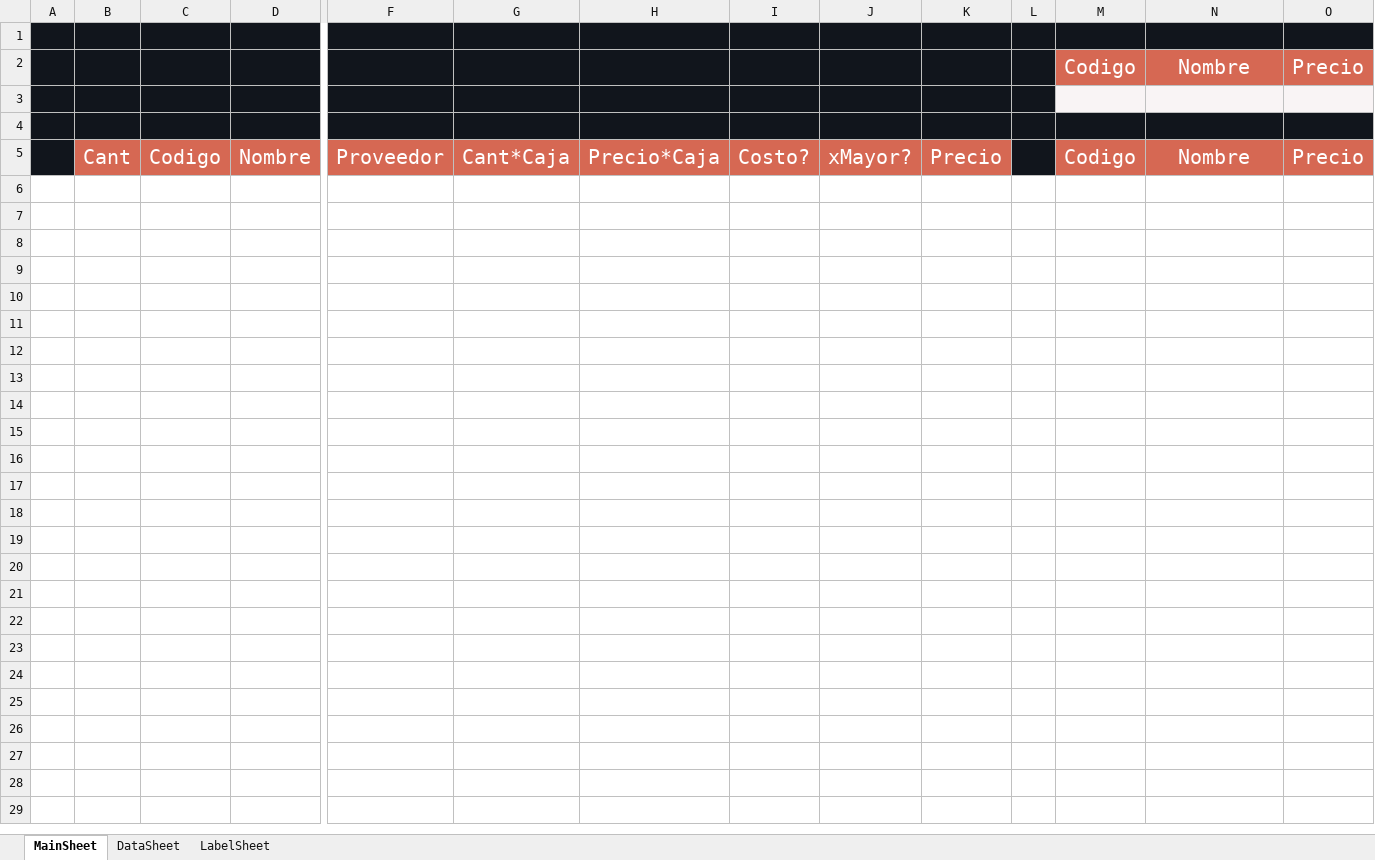
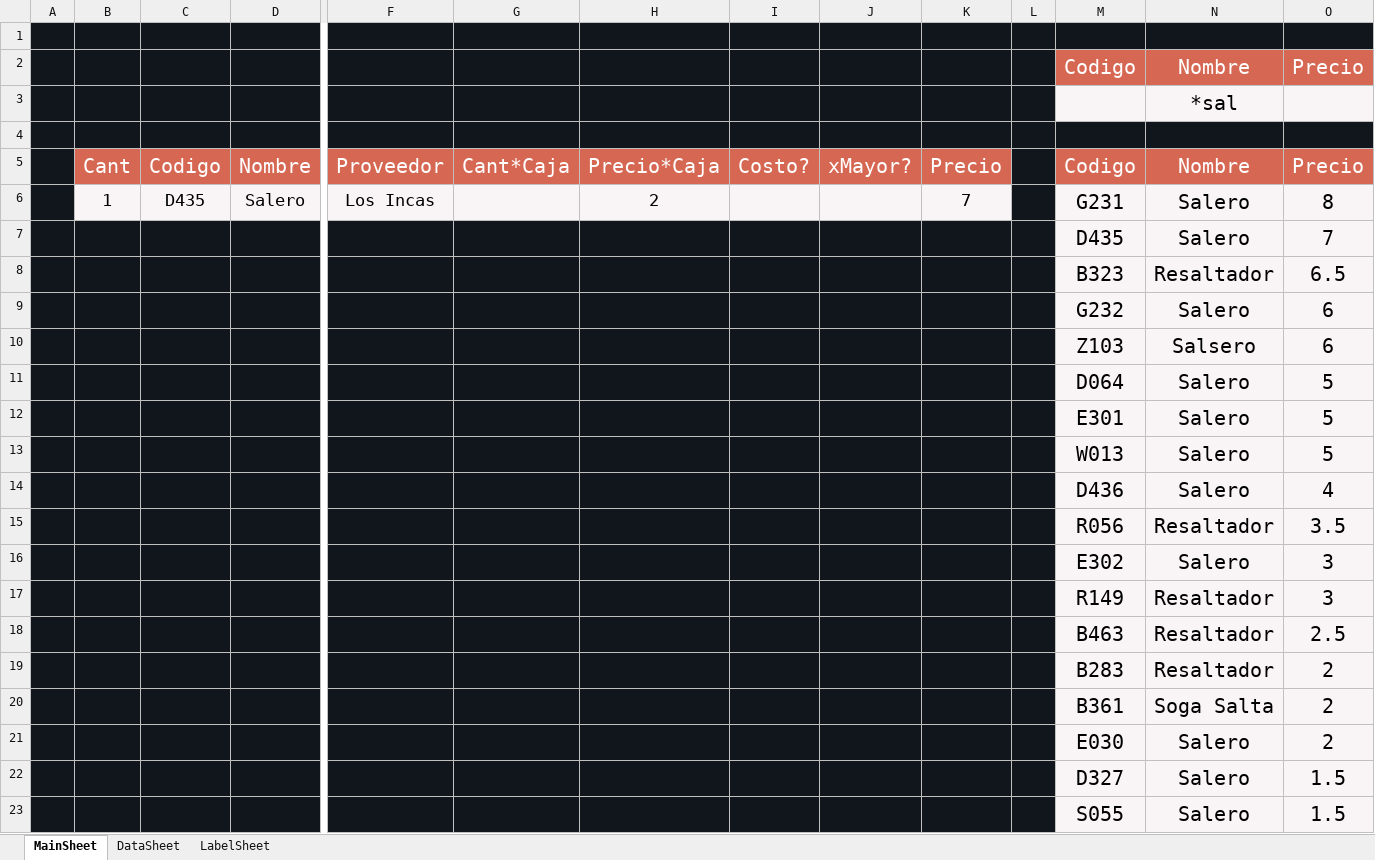
Before and after one commit to ivanquino1000/BarcodeVba, an Excel workbook: Src/Barcodes.xlsm, sheet MainSheet, drawn as a sheet; only a part is shown, gaps mark what is left out; values as stored, in another font and other column widths than the file's, no borders; rows hold the shown columns only; the diff names each change by its address in the sheet, - before the commit and + after, or states it on an @@ line.

```diff
--- a/Src/Barcodes.xlsm (sheet MainSheet)
+++ b/Src/Barcodes.xlsm (sheet MainSheet)
-N3: (empty)
+N3: *sal
+row 6:  | 1 | D435 | Salero | Los Incas |  | 2 |  |  | 7 |  | G231 | Salero | 8
+row 7:  |  |  |  |  |  |  |  |  |  |  | D435 | Salero | 7
+row 8:  |  |  |  |  |  |  |  |  |  |  | B323 | Resaltador | 6.5
+row 9:  |  |  |  |  |  |  |  |  |  |  | G232 | Salero | 6
+row 10:  |  |  |  |  |  |  |  |  |  |  | Z103 | Salsero | 6
+row 11:  |  |  |  |  |  |  |  |  |  |  | D064 | Salero | 5
+row 12:  |  |  |  |  |  |  |  |  |  |  | E301 | Salero | 5
+row 13:  |  |  |  |  |  |  |  |  |  |  | W013 | Salero | 5
+row 14:  |  |  |  |  |  |  |  |  |  |  | D436 | Salero | 4
+row 15:  |  |  |  |  |  |  |  |  |  |  | R056 | Resaltador | 3.5
+row 16:  |  |  |  |  |  |  |  |  |  |  | E302 | Salero | 3
+row 17:  |  |  |  |  |  |  |  |  |  |  | R149 | Resaltador | 3
+row 18:  |  |  |  |  |  |  |  |  |  |  | B463 | Resaltador | 2.5
+row 19:  |  |  |  |  |  |  |  |  |  |  | B283 | Resaltador | 2
+row 20:  |  |  |  |  |  |  |  |  |  |  | B361 | Soga Salta | 2
+row 21:  |  |  |  |  |  |  |  |  |  |  | E030 | Salero | 2
+row 22:  |  |  |  |  |  |  |  |  |  |  | D327 | Salero | 1.5
+row 23:  |  |  |  |  |  |  |  |  |  |  | S055 | Salero | 1.5
```
Also changed, not shown: sheet DataSheet, sheet LabelSheet, charts or pictures, 1 other file.
